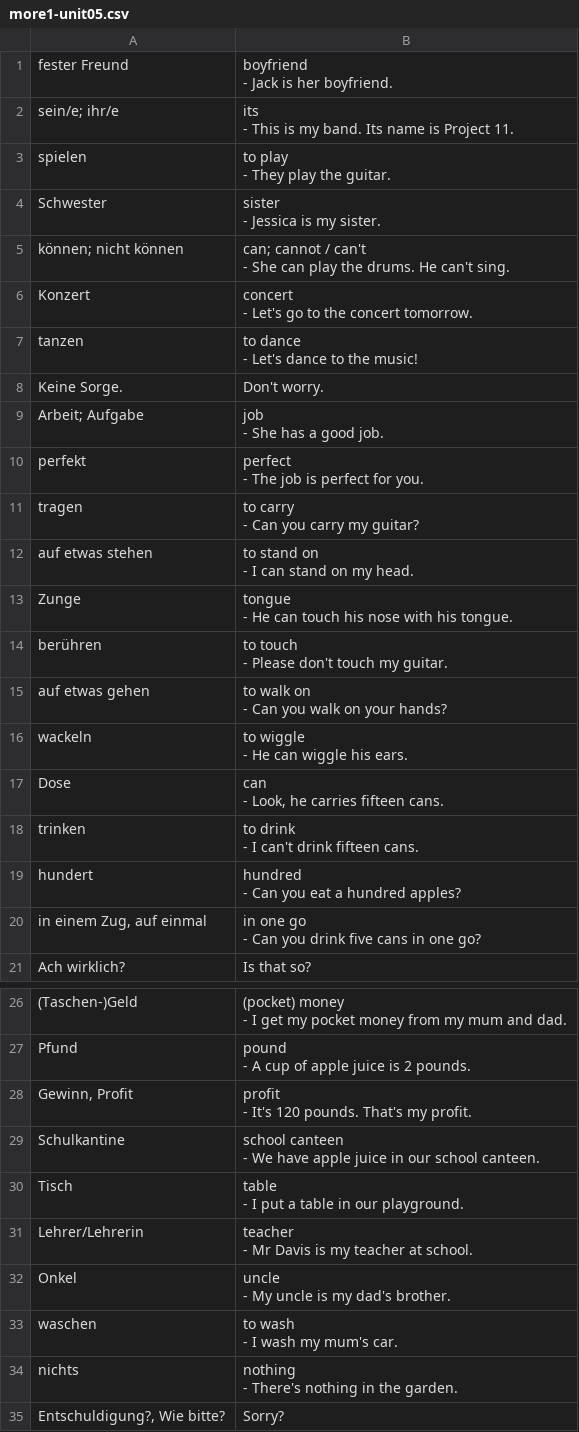
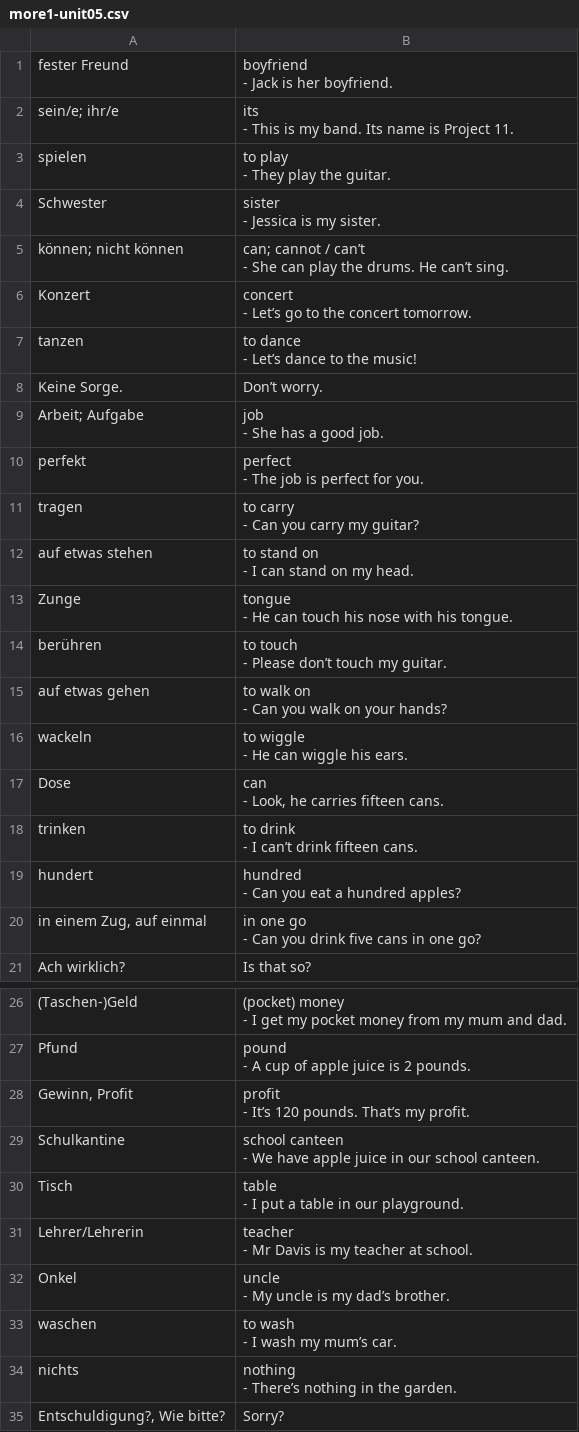
Before and after one commit to lemon3/vocabulary, a CSV file: dist/csv-file-example/more1-unit05.csv, drawn as a sheet; only a part is shown, gaps mark what is left out.

```diff
--- a/dist/csv-file-example/more1-unit05.csv
+++ b/dist/csv-file-example/more1-unit05.csv
@@ -12,12 +12,12 @@
 - Jessica is my sister."
-"können; nicht können";"can; cannot / can't
-
-- She can play the drums. He can't sing."
-"Konzert";"concert
-
-- Let's go to the concert tomorrow."
-"tanzen";"to dance
-
-- Let's dance to the music!"
-"Keine Sorge.";"Don't worry."
+"können; nicht können";"can; cannot / can’t
+
+- She can play the drums. He can’t sing."
+"Konzert";"concert
+
+- Let’s go to the concert tomorrow."
+"tanzen";"to dance
+
+- Let’s dance to the music!"
+"Keine Sorge.";"Don’t worry."
 "Arbeit; Aufgabe";"job
@@ -37,5 +37,5 @@
 - He can touch his nose with his tongue."
-"berühren";"to touch
-
-- Please don't touch my guitar."
+"berühren";"to touch
+
+- Please don’t touch my guitar."
 "auf etwas gehen";"to walk on
@@ -49,5 +49,5 @@
 - Look, he carries fifteen cans."
-"trinken";"to drink
-
-- I can't drink fifteen cans."
+"trinken";"to drink
+
+- I can’t drink fifteen cans."
 "hundert";"hundred
@@ -75,5 +75,5 @@
 - A cup of apple juice is 2 pounds."
-"Gewinn, Profit";"profit
-
-- It's 120 pounds. That's my profit."
+"Gewinn, Profit";"profit
+
+- It’s 120 pounds. That’s my profit."
 "Schulkantine";"school canteen
@@ -87,11 +87,11 @@
 - Mr Davis is my teacher at school."
-"Onkel";"uncle
-
-- My uncle is my dad's brother."
-"waschen";"to wash
-
-- I wash my mum's car."
-"nichts";"nothing
-
-- There's nothing in the garden."
+"Onkel";"uncle
+
+- My uncle is my dad’s brother."
+"waschen";"to wash
+
+- I wash my mum’s car."
+"nichts";"nothing
+
+- There’s nothing in the garden."
 "Entschuldigung?, Wie bitte?";"Sorry?"
```
Also changed, not shown: dist/csv-file-example/more1-unit01.csv, dist/csv-file-example/more1-unit02.csv, 55 other files.
